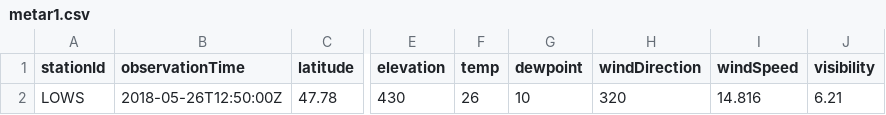
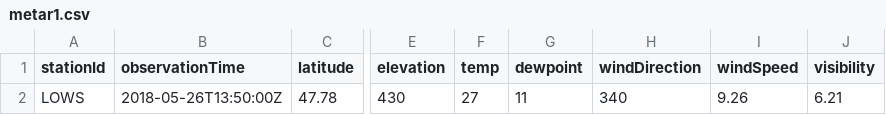
Before and after one commit to mmittlb/pywde1, a CSV file: metar1.csv, drawn as a sheet; only a part is shown, gaps mark what is left out; the diff names each change by its address in the sheet, - before the commit and + after, or states it on an @@ line.

Commit message:
Add metar1.csv

```diff
--- a/metar1.csv
+++ b/metar1.csv
-B2 (observationTime): 2018-05-26T12:50:00Z
+B2 (observationTime): 2018-05-26T13:50:00Z
-F2 (temp): 26
+F2 (temp): 27
-G2 (dewpoint): 10
+G2 (dewpoint): 11
-H2 (windDirection): 320
+H2 (windDirection): 340
-I2 (windSpeed): 14.816
+I2 (windSpeed): 9.26
```
